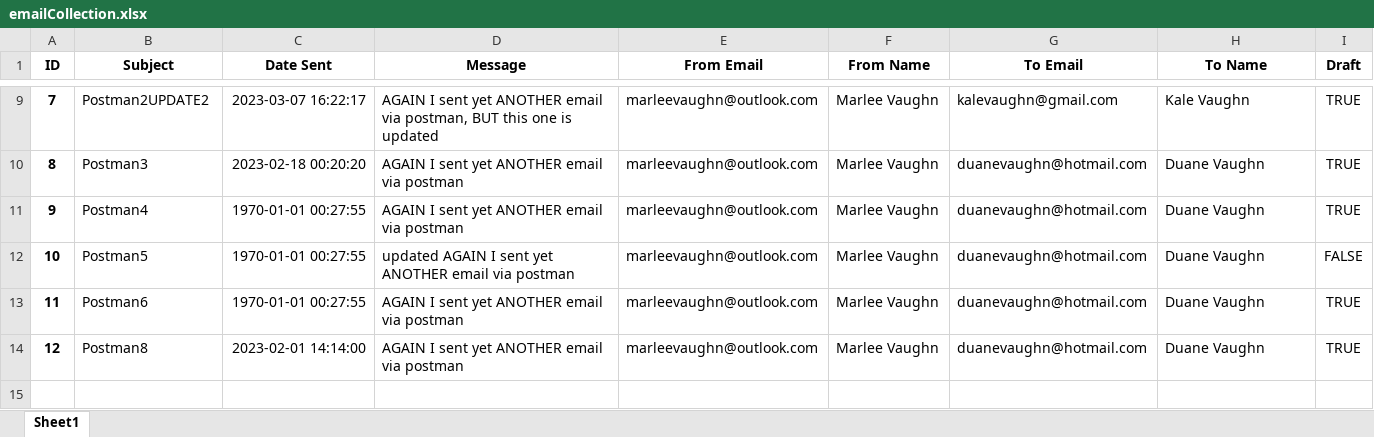
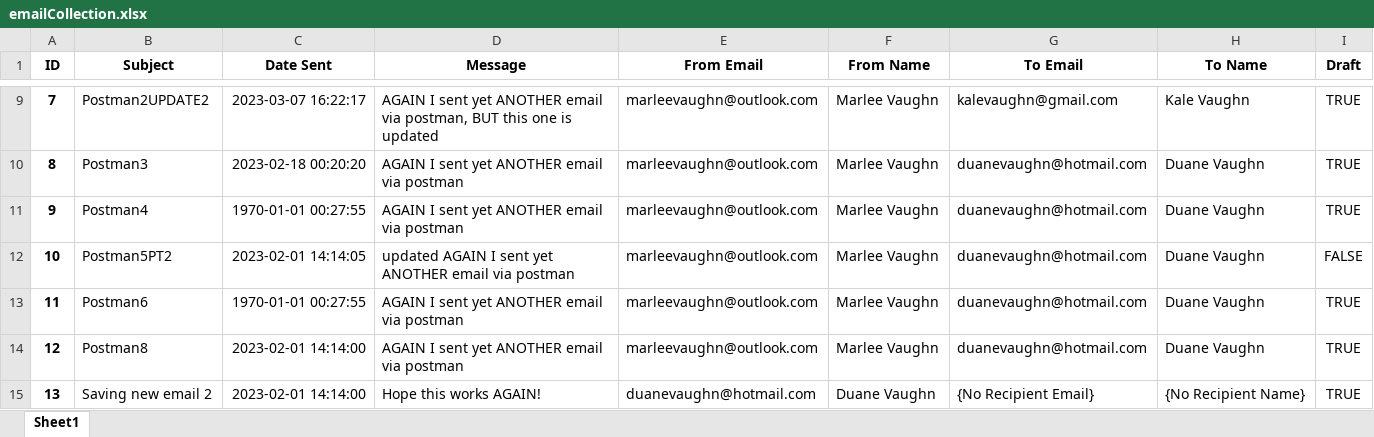
Before and after one commit to Micah456/EmailWebApp, an Excel workbook: data/emailCollection.xlsx, sheet Sheet1, drawn as a sheet; only a part is shown, gaps mark what is left out; values as stored, in another font and other column widths than the file's, no borders; the diff names each change by its address in the sheet, - before the commit and + after, or states it on an @@ line.

```diff
--- a/data/emailCollection.xlsx (sheet Sheet1)
+++ b/data/emailCollection.xlsx (sheet Sheet1)
-B12 (Subject): Postman5
+B12 (Subject): Postman5PT2
-C12 (Date Sent): 1970-01-01 00:27:55
+C12 (Date Sent): 2023-02-01 14:14:05
+row 15: 13 | Saving new email 2 | 2023-02-01 14:14:00 | Hope this works AGAIN! | duanevaughn@hotmail.com | Duane Vaughn | {No Recipient Email} | {No Recipient Name} | TRUE
```
Also changed, not shown: 3 other files.
